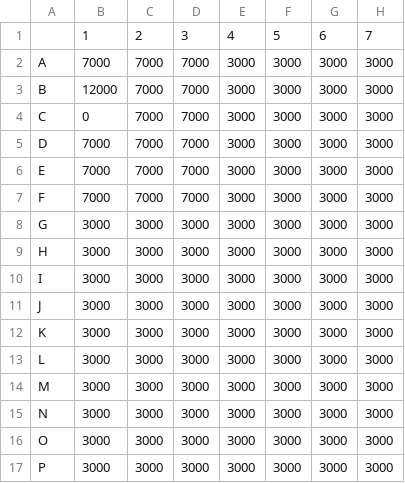
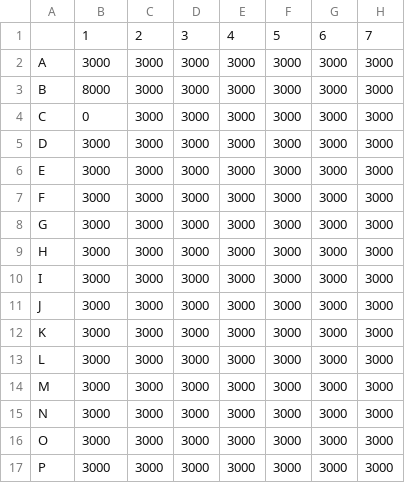
Before and after one commit to jugoetz/library-generation, a CSV file: labware/test_volumes.csv, drawn as a sheet; only a part is shown; the diff names each change by its address in the sheet, - before the commit and + after, or states it on an @@ line.

```diff
--- a/labware/test_volumes.csv
+++ b/labware/test_volumes.csv
-B2: 7000
+B2: 3000
-C2:C7: 7000
+C2:C7: 3000
-D2:D7: 7000
+D2:D7: 3000
-B3: 12000
+B3: 8000
-B5:B7: 7000
+B5:B7: 3000
```
Also changed, not shown: labware/test.csv, 2 other files.
